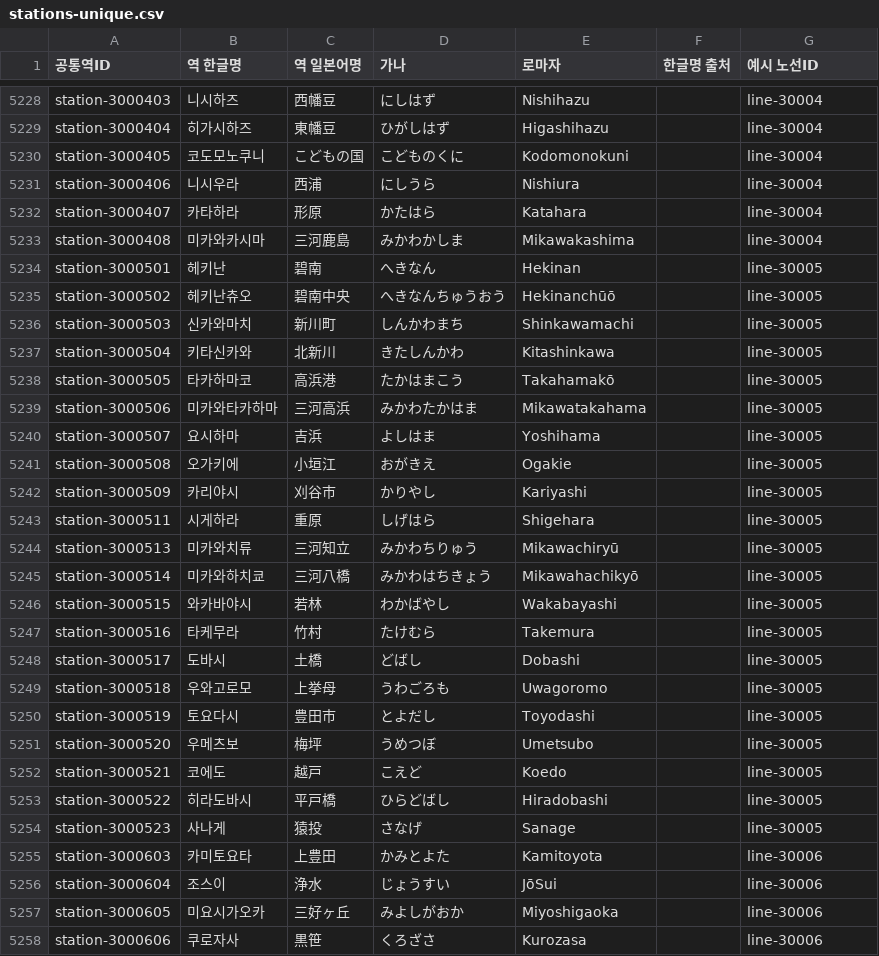
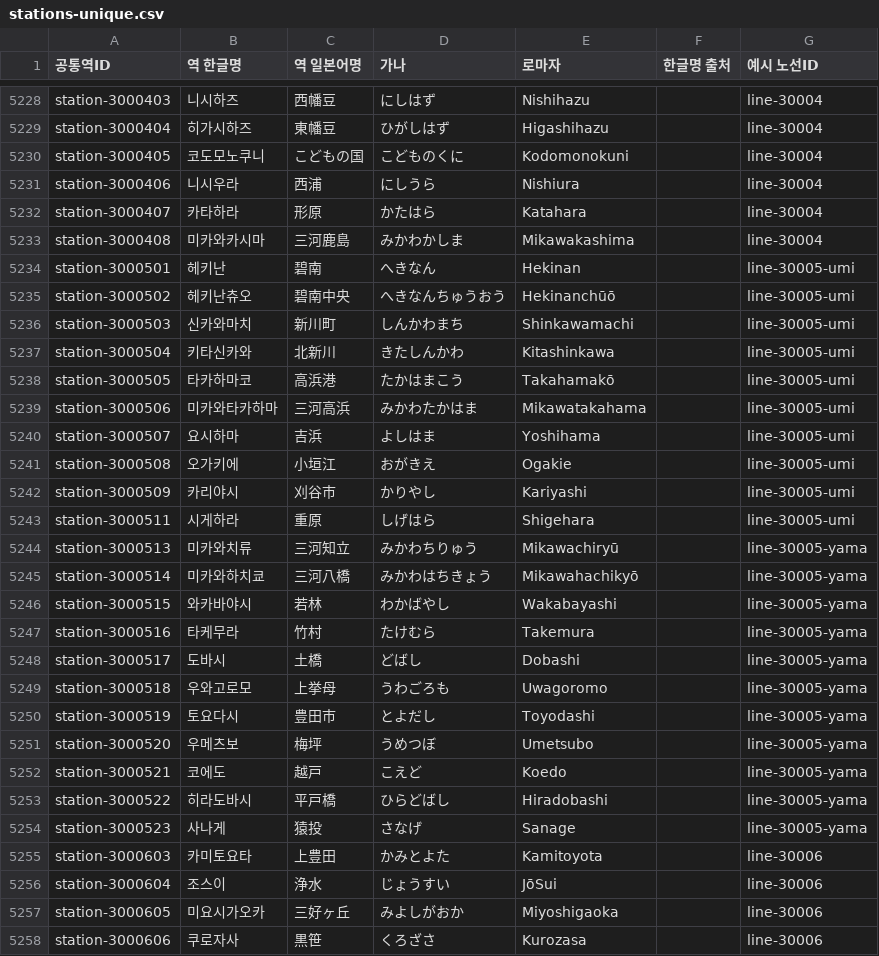
Before and after one commit to s3h0726/SUBTYPE, a CSV file: reports/korean-names/stations-unique.csv, drawn as a sheet; only a part is shown, gaps mark what is left out.

```diff
--- a/reports/korean-names/stations-unique.csv
+++ b/reports/korean-names/stations-unique.csv
@@ -5233,23 +5233,23 @@
 "station-3000408","미카와카시마","三河鹿島","みかわかしま","Mikawakashima","","line-30004"
-"station-3000501","헤키난","碧南","へきなん","Hekinan","","line-30005"
-"station-3000502","헤키난츄오","碧南中央","へきなんちゅうおう","Hekinanchūō","","line-30005"
-"station-3000503","신카와마치","新川町","しんかわまち","Shinkawamachi","","line-30005"
-"station-3000504","키타신카와","北新川","きたしんかわ","Kitashinkawa","","line-30005"
-"station-3000505","타카하마코","高浜港","たかはまこう","Takahamakō","","line-30005"
-"station-3000506","미카와타카하마","三河高浜","みかわたかはま","Mikawatakahama","","line-30005"
-"station-3000507","요시하마","吉浜","よしはま","Yoshihama","","line-30005"
-"station-3000508","오가키에","小垣江","おがきえ","Ogakie","","line-30005"
-"station-3000509","카리야시","刈谷市","かりやし","Kariyashi","","line-30005"
-"station-3000511","시게하라","重原","しげはら","Shigehara","","line-30005"
-"station-3000513","미카와치류","三河知立","みかわちりゅう","Mikawachiryū","","line-30005"
-"station-3000514","미카와하치쿄","三河八橋","みかわはちきょう","Mikawahachikyō","","line-30005"
-"station-3000515","와카바야시","若林","わかばやし","Wakabayashi","","line-30005"
-"station-3000516","타케무라","竹村","たけむら","Takemura","","line-30005"
-"station-3000517","도바시","土橋","どばし","Dobashi","","line-30005"
-"station-3000518","우와고로모","上挙母","うわごろも","Uwagoromo","","line-30005"
-"station-3000519","토요다시","豊田市","とよだし","Toyodashi","","line-30005"
-"station-3000520","우메츠보","梅坪","うめつぼ","Umetsubo","","line-30005"
-"station-3000521","코에도","越戸","こえど","Koedo","","line-30005"
-"station-3000522","히라도바시","平戸橋","ひらどばし","Hiradobashi","","line-30005"
-"station-3000523","사나게","猿投","さなげ","Sanage","","line-30005"
+"station-3000501","헤키난","碧南","へきなん","Hekinan","","line-30005-umi"
+"station-3000502","헤키난츄오","碧南中央","へきなんちゅうおう","Hekinanchūō","","line-30005-umi"
+"station-3000503","신카와마치","新川町","しんかわまち","Shinkawamachi","","line-30005-umi"
+"station-3000504","키타신카와","北新川","きたしんかわ","Kitashinkawa","","line-30005-umi"
+"station-3000505","타카하마코","高浜港","たかはまこう","Takahamakō","","line-30005-umi"
+"station-3000506","미카와타카하마","三河高浜","みかわたかはま","Mikawatakahama","","line-30005-umi"
+"station-3000507","요시하마","吉浜","よしはま","Yoshihama","","line-30005-umi"
+"station-3000508","오가키에","小垣江","おがきえ","Ogakie","","line-30005-umi"
+"station-3000509","카리야시","刈谷市","かりやし","Kariyashi","","line-30005-umi"
+"station-3000511","시게하라","重原","しげはら","Shigehara","","line-30005-umi"
+"station-3000513","미카와치류","三河知立","みかわちりゅう","Mikawachiryū","","line-30005-yama"
+"station-3000514","미카와하치쿄","三河八橋","みかわはちきょう","Mikawahachikyō","","line-30005-yama"
+"station-3000515","와카바야시","若林","わかばやし","Wakabayashi","","line-30005-yama"
+"station-3000516","타케무라","竹村","たけむら","Takemura","","line-30005-yama"
+"station-3000517","도바시","土橋","どばし","Dobashi","","line-30005-yama"
+"station-3000518","우와고로모","上挙母","うわごろも","Uwagoromo","","line-30005-yama"
+"station-3000519","토요다시","豊田市","とよだし","Toyodashi","","line-30005-yama"
+"station-3000520","우메츠보","梅坪","うめつぼ","Umetsubo","","line-30005-yama"
+"station-3000521","코에도","越戸","こえど","Koedo","","line-30005-yama"
+"station-3000522","히라도바시","平戸橋","ひらどばし","Hiradobashi","","line-30005-yama"
+"station-3000523","사나게","猿投","さなげ","Sanage","","line-30005-yama"
 "station-3000603","카미토요타","上豊田","かみとよた","Kamitoyota","","line-30006"
```
Also changed, not shown: reports/korean-names/lines.csv, 2 other files.
